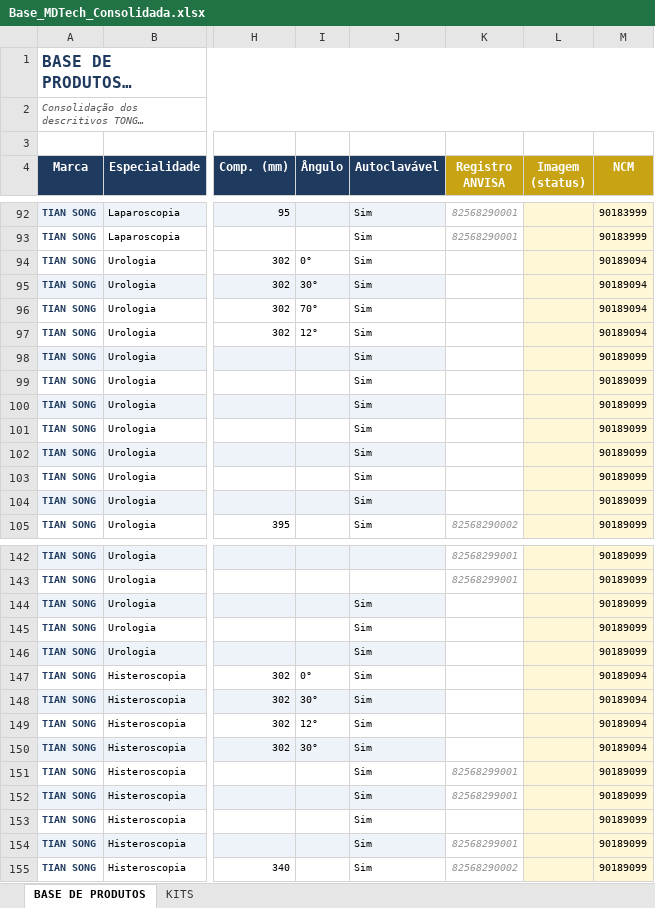
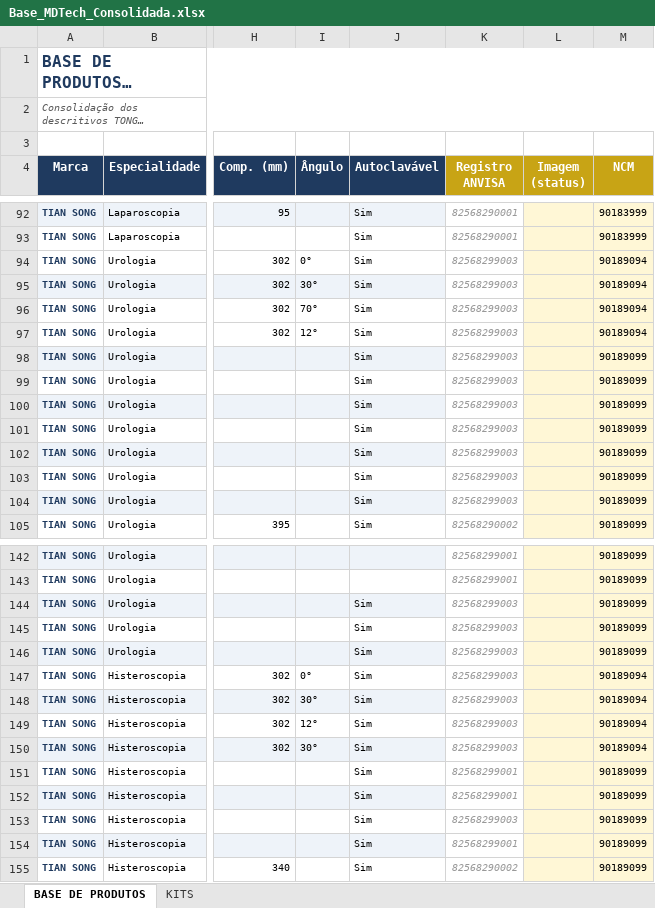
Before and after one commit to andrecanesin/catalogo-mdtech, an Excel workbook: dados/Base_MDTech_Consolidada.xlsx, sheet BASE DE PRODUTOS, drawn as a sheet; only a part is shown, gaps mark what is left out; long unchanged cells end in …; values as stored, in another font and other column widths than the file's, no borders; the diff covers the shown part only; the diff names each change by its address in the sheet, - before the commit and + after, or states it on an @@ line.

```diff
--- a/dados/Base_MDTech_Consolidada.xlsx (sheet BASE DE PRODUTOS)
+++ b/dados/Base_MDTech_Consolidada.xlsx (sheet BASE DE PRODUTOS)
-K94:K104 (Registro ANVISA): (empty)
+K94:K104 (Registro ANVISA): 82568299003
-K144:K150 (Registro ANVISA): (empty)
+K144:K150 (Registro ANVISA): 82568299003
-K153 (Registro ANVISA): (empty)
+K153 (Registro ANVISA): 82568299003
```
Also changed, not shown: 12 edited cells elsewhere in this sheet, 9 other files.
